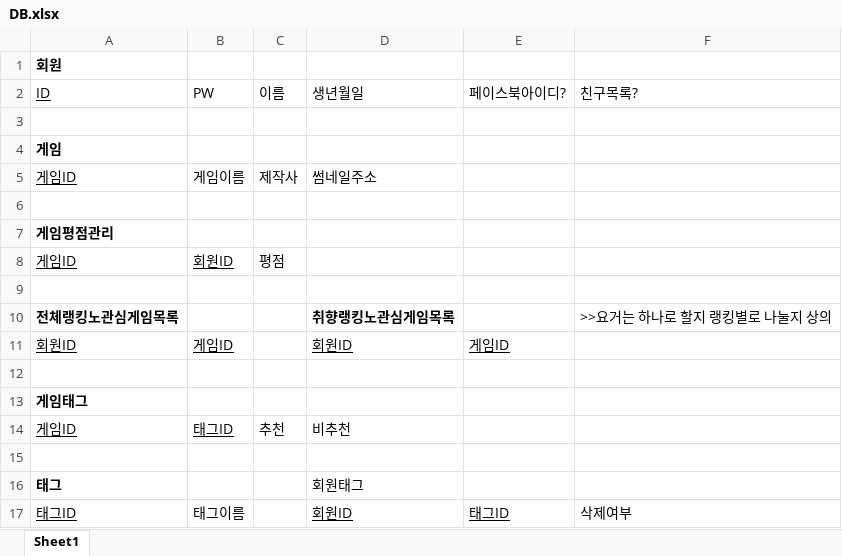
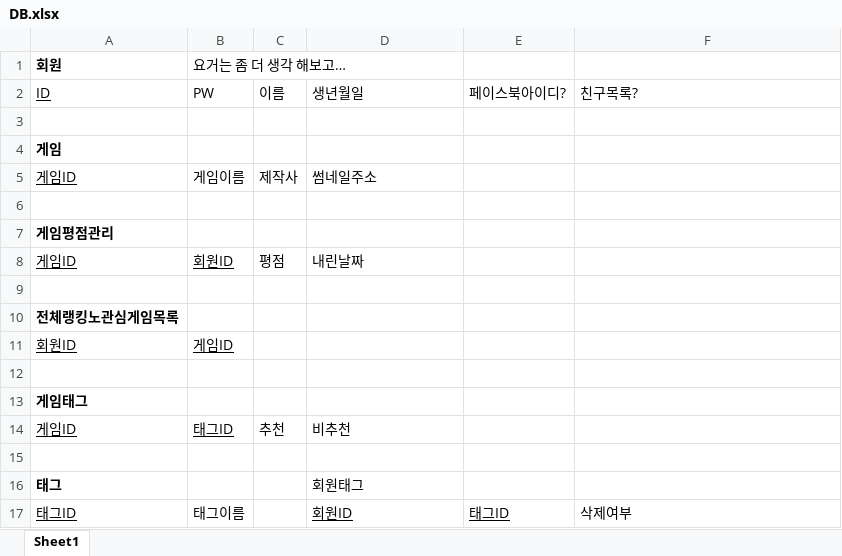
Before and after one commit to grapgrap/SourGrape, an Excel workbook: !Document/개발자료/3. Design/DB.xlsx, sheet Sheet1, drawn as a sheet; values as stored, in another font and other column widths than the file's, no borders; the diff names each change by its address in the sheet, - before the commit and + after, or states it on an @@ line.

Commit message:
DB 회원빼고 최종

```diff
--- a/!Document/개발자료/3. Design/DB.xlsx (sheet Sheet1)
+++ b/!Document/개발자료/3. Design/DB.xlsx (sheet Sheet1)
-B1 (PW): (empty)
+B1 (PW): 요거는 좀 더 생각 해보고…
-D8 (생년월일): (empty)
+D8 (생년월일): 내린날짜
-D10 (생년월일): 취향랭킹노관심게임목록
+D10 (생년월일): (empty)
-F10 (친구목록?): >>요거는 하나로 할지 랭킹별로 나눌지 상의
+F10 (친구목록?): (empty)
-D11 (생년월일): 회원ID
+D11 (생년월일): (empty)
-E11 (페이스북아이디?): 게임ID
+E11 (페이스북아이디?): (empty)
```
